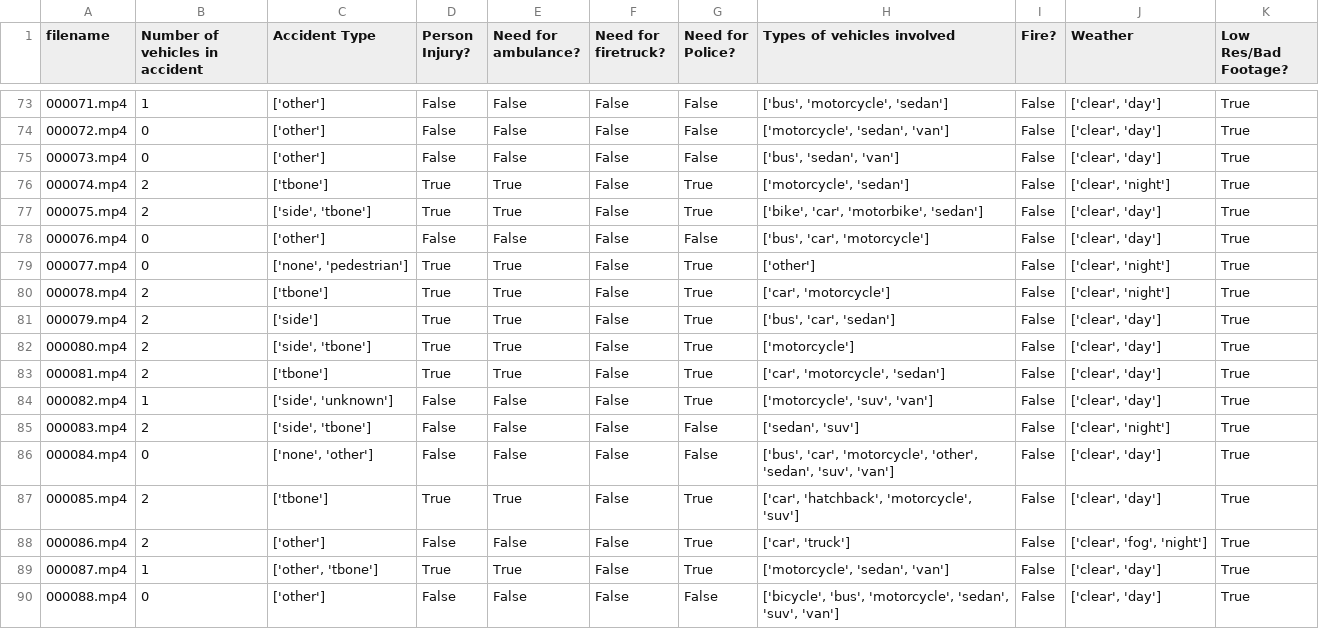
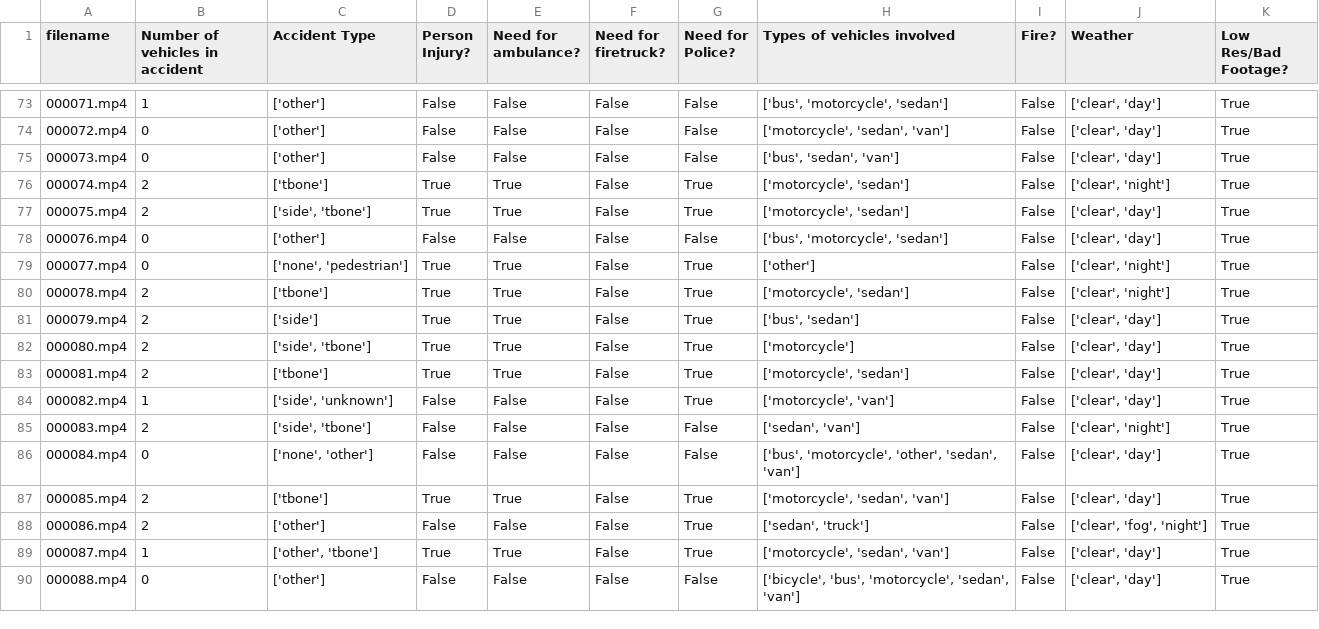
Before and after one commit to Silverasdf/extracted_frames_sheets, a CSV file: outputs/ground_truths/combined_ground_truth.csv, drawn as a sheet; only a part is shown, gaps mark what is left out; the diff covers the shown part only.

```diff
--- a/outputs/ground_truths/combined_ground_truth.csv
+++ b/outputs/ground_truths/combined_ground_truth.csv
@@ -76,15 +76,15 @@ filename,Number of vehicles in accident,Accident Type,Person Injury?,Need for am
 000074.mp4,2,['tbone'],True,True,False,True,"['motorcycle', 'sedan']",False,"['clear', 'night']",True
-000075.mp4,2,"['side', 'tbone']",True,True,False,True,"['bike', 'car', 'motorbike', 'sedan']",False,"['clear', 'day']",True
-000076.mp4,0,['other'],False,False,False,False,"['bus', 'car', 'motorcycle']",False,"['clear', 'day']",True
+000075.mp4,2,"['side', 'tbone']",True,True,False,True,"['motorcycle', 'sedan']",False,"['clear', 'day']",True
+000076.mp4,0,['other'],False,False,False,False,"['bus', 'motorcycle', 'sedan']",False,"['clear', 'day']",True
 000077.mp4,0,"['none', 'pedestrian']",True,True,False,True,['other'],False,"['clear', 'night']",True
-000078.mp4,2,['tbone'],True,True,False,True,"['car', 'motorcycle']",False,"['clear', 'night']",True
-000079.mp4,2,['side'],True,True,False,True,"['bus', 'car', 'sedan']",False,"['clear', 'day']",True
+000078.mp4,2,['tbone'],True,True,False,True,"['motorcycle', 'sedan']",False,"['clear', 'night']",True
+000079.mp4,2,['side'],True,True,False,True,"['bus', 'sedan']",False,"['clear', 'day']",True
 000080.mp4,2,"['side', 'tbone']",True,True,False,True,['motorcycle'],False,"['clear', 'day']",True
-000081.mp4,2,['tbone'],True,True,False,True,"['car', 'motorcycle', 'sedan']",False,"['clear', 'day']",True
-000082.mp4,1,"['side', 'unknown']",False,False,False,True,"['motorcycle', 'suv', 'van']",False,"['clear', 'day']",True
-000083.mp4,2,"['side', 'tbone']",False,False,False,False,"['sedan', 'suv']",False,"['clear', 'night']",True
-000084.mp4,0,"['none', 'other']",False,False,False,False,"['bus', 'car', 'motorcycle', 'other', 'sedan', 'suv', 'van']",False,"['clear', 'day']",True
-000085.mp4,2,['tbone'],True,True,False,True,"['car', 'hatchback', 'motorcycle', 'suv']",False,"['clear', 'day']",True
-000086.mp4,2,['other'],False,False,False,True,"['car', 'truck']",False,"['clear', 'fog', 'night']",True
+000081.mp4,2,['tbone'],True,True,False,True,"['motorcycle', 'sedan']",False,"['clear', 'day']",True
+000082.mp4,1,"['side', 'unknown']",False,False,False,True,"['motorcycle', 'van']",False,"['clear', 'day']",True
+000083.mp4,2,"['side', 'tbone']",False,False,False,False,"['sedan', 'van']",False,"['clear', 'night']",True
+000084.mp4,0,"['none', 'other']",False,False,False,False,"['bus', 'motorcycle', 'other', 'sedan', 'van']",False,"['clear', 'day']",True
+000085.mp4,2,['tbone'],True,True,False,True,"['motorcycle', 'sedan', 'van']",False,"['clear', 'day']",True
+000086.mp4,2,['other'],False,False,False,True,"['sedan', 'truck']",False,"['clear', 'fog', 'night']",True
 000087.mp4,1,"['other', 'tbone']",True,True,False,True,"['motorcycle', 'sedan', 'van']",False,"['clear', 'day']",True
-000088.mp4,0,['other'],False,False,False,False,"['bicycle', 'bus', 'motorcycle', 'sedan', 'suv', 'van']",False,"['clear', 'day']",True
+000088.mp4,0,['other'],False,False,False,False,"['bicycle', 'bus', 'motorcycle', 'sedan', 'van']",False,"['clear', 'day']",True
```
Also changed, not shown: 120 edited cells elsewhere in this file, 1 other file.
